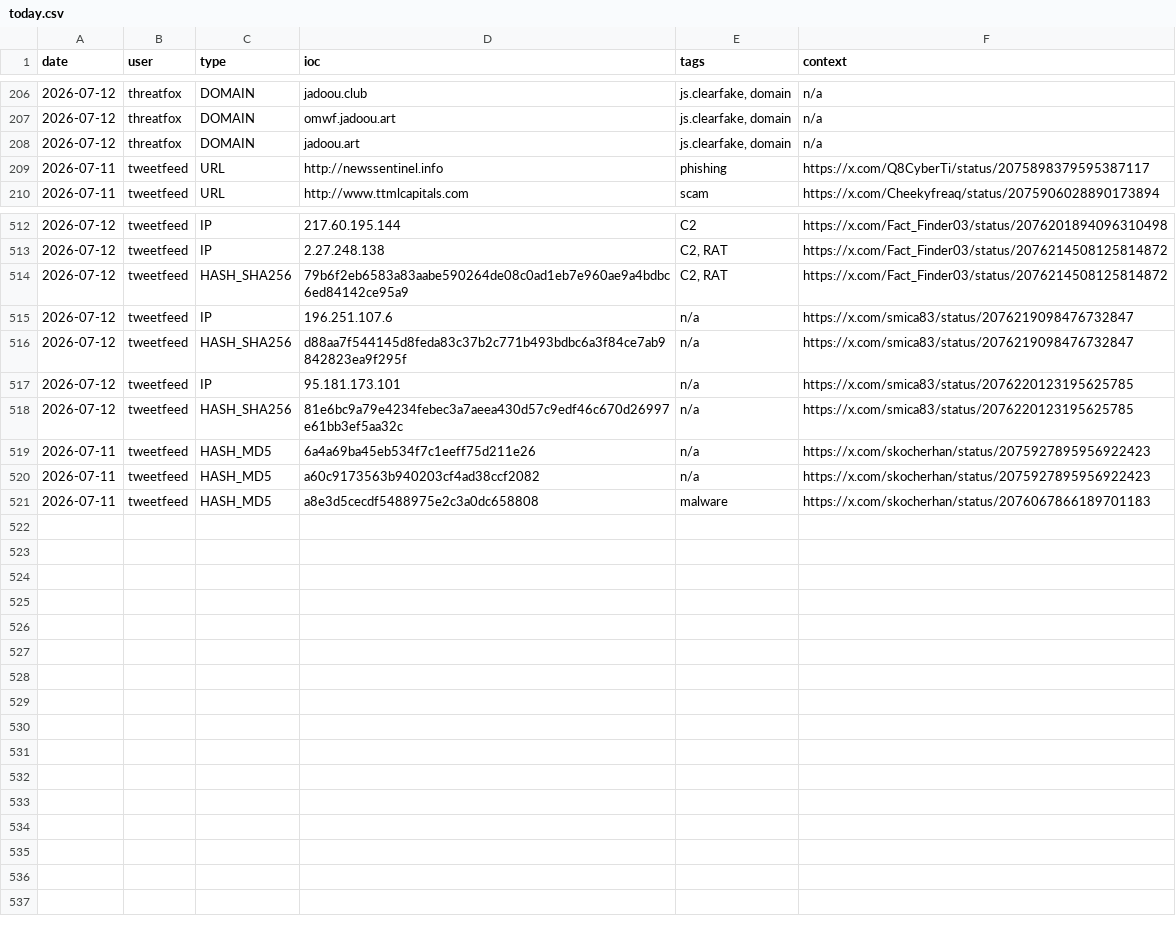
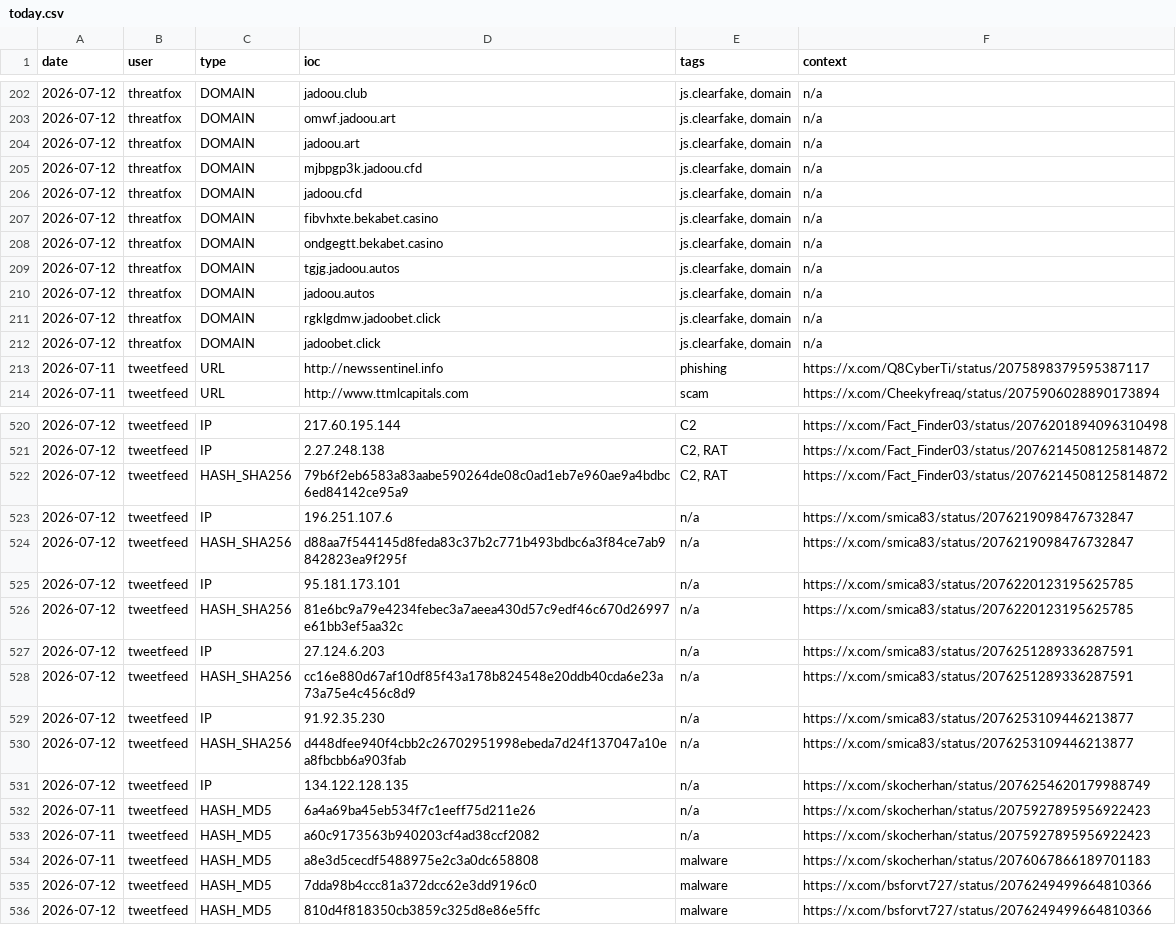
Before and after one commit to Adi-Lyt/vigia-ioc-feed, a CSV file: iocs/today.csv, drawn as a sheet; only a part is shown, gaps mark what is left out; the diff covers the shown part only; the diff names each change by its address in the sheet, - before the commit and + after, or states it on an @@ line.

Commit message:
chore: update IoC feed 2026-07-12 11:09 UTC

```diff
--- a/iocs/today.csv
+++ b/iocs/today.csv
+row 205: 2026-07-12 | threatfox | DOMAIN | mjbpgp3k.jadoou.cfd | js.clearfake, domain | n/a
+row 206: 2026-07-12 | threatfox | DOMAIN | jadoou.cfd | js.clearfake, domain | n/a
+row 207: 2026-07-12 | threatfox | DOMAIN | fibvhxte.bekabet.casino | js.clearfake, domain | n/a
+row 208: 2026-07-12 | threatfox | DOMAIN | ondgegtt.bekabet.casino | js.clearfake, domain | n/a
+row 209: 2026-07-12 | threatfox | DOMAIN | tgjg.jadoou.autos | js.clearfake, domain | n/a
+row 210: 2026-07-12 | threatfox | DOMAIN | jadoou.autos | js.clearfake, domain | n/a
+row 211: 2026-07-12 | threatfox | DOMAIN | rgklgdmw.jadoobet.click | js.clearfake, domain | n/a
+row 212: 2026-07-12 | threatfox | DOMAIN | jadoobet.click | js.clearfake, domain | n/a
+row 527: 2026-07-12 | tweetfeed | IP | 27.124.6.203 | n/a | https://x.com/smica83/status/2076251289336287591
+row 528: 2026-07-12 | tweetfeed | HASH_SHA256 | cc16e880d67af10df85f43a178b824548e20ddb40cda6e23a73a75e4c456c8d9 | n/a | https://x.com/smica83/status/2076251289336287591
+row 529: 2026-07-12 | tweetfeed | IP | 91.92.35.230 | n/a | https://x.com/smica83/status/2076253109446213877
+row 530: 2026-07-12 | tweetfeed | HASH_SHA256 | d448dfee940f4cbb2c26702951998ebeda7d24f137047a10ea8fbcbb6a903fab | n/a | https://x.com/smica83/status/2076253109446213877
+row 531: 2026-07-12 | tweetfeed | IP | 134.122.128.135 | n/a | https://x.com/skocherhan/status/2076254620179988749
+row 535: 2026-07-12 | tweetfeed | HASH_MD5 | 7dda98b4ccc81a372dcc62e3dd9196c0 | malware | https://x.com/bsforvt727/status/2076249499664810366
+row 536: 2026-07-12 | tweetfeed | HASH_MD5 | 810d4f818350cb3859c325d8e86e5ffc | malware | https://x.com/bsforvt727/status/2076249499664810366
```
Also changed, not shown: 4 added rows and 4 removed rows elsewhere in this file.
